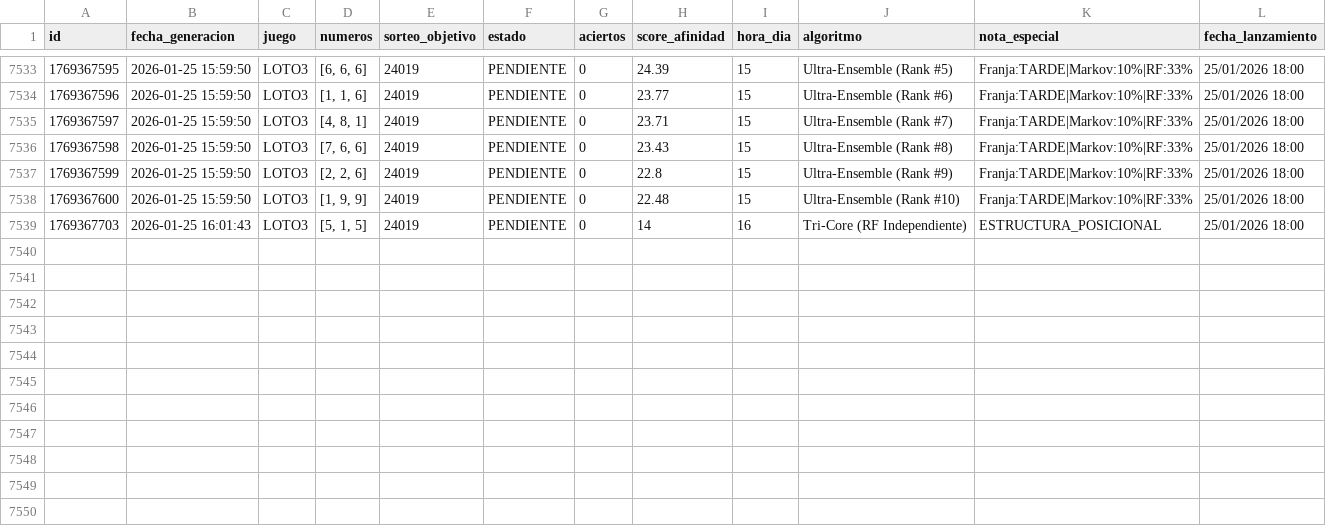
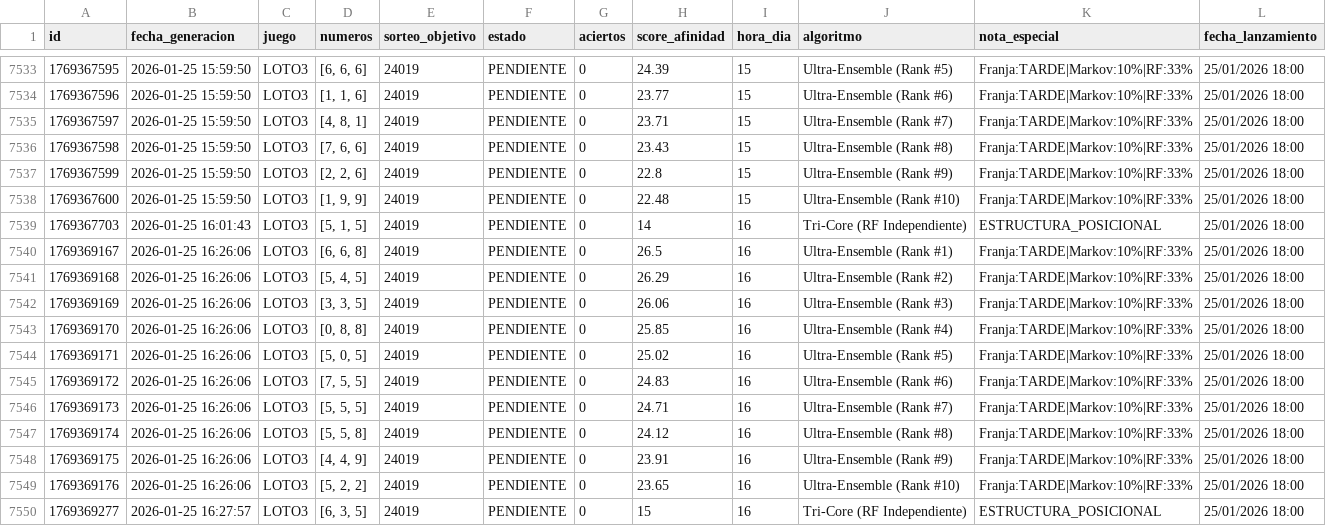
Before and after one commit to GaboAzorin/lotus-2026, a CSV file: data/LOTO_SIMULACIONES.csv, drawn as a sheet; only a part is shown, gaps mark what is left out; the diff names each change by its address in the sheet, - before the commit and + after, or states it on an @@ line.

Commit message:
🧠 Bot: Predicción Multiverso (Loto + TriCore)

```diff
--- a/data/LOTO_SIMULACIONES.csv
+++ b/data/LOTO_SIMULACIONES.csv
+row 7540: 1769369167 | 2026-01-25 16:26:06 | LOTO3 | [6, 6, 8] | 24019 | PENDIENTE | 0 | 26.5 | 16 | Ultra-Ensemble (Rank #1) | Franja:TARDE|Markov:10%|RF:33% | 25/01/2026 18:00
+row 7541: 1769369168 | 2026-01-25 16:26:06 | LOTO3 | [5, 4, 5] | 24019 | PENDIENTE | 0 | 26.29 | 16 | Ultra-Ensemble (Rank #2) | Franja:TARDE|Markov:10%|RF:33% | 25/01/2026 18:00
+row 7542: 1769369169 | 2026-01-25 16:26:06 | LOTO3 | [3, 3, 5] | 24019 | PENDIENTE | 0 | 26.06 | 16 | Ultra-Ensemble (Rank #3) | Franja:TARDE|Markov:10%|RF:33% | 25/01/2026 18:00
+row 7543: 1769369170 | 2026-01-25 16:26:06 | LOTO3 | [0, 8, 8] | 24019 | PENDIENTE | 0 | 25.85 | 16 | Ultra-Ensemble (Rank #4) | Franja:TARDE|Markov:10%|RF:33% | 25/01/2026 18:00
+row 7544: 1769369171 | 2026-01-25 16:26:06 | LOTO3 | [5, 0, 5] | 24019 | PENDIENTE | 0 | 25.02 | 16 | Ultra-Ensemble (Rank #5) | Franja:TARDE|Markov:10%|RF:33% | 25/01/2026 18:00
+row 7545: 1769369172 | 2026-01-25 16:26:06 | LOTO3 | [7, 5, 5] | 24019 | PENDIENTE | 0 | 24.83 | 16 | Ultra-Ensemble (Rank #6) | Franja:TARDE|Markov:10%|RF:33% | 25/01/2026 18:00
+row 7546: 1769369173 | 2026-01-25 16:26:06 | LOTO3 | [5, 5, 5] | 24019 | PENDIENTE | 0 | 24.71 | 16 | Ultra-Ensemble (Rank #7) | Franja:TARDE|Markov:10%|RF:33% | 25/01/2026 18:00
+row 7547: 1769369174 | 2026-01-25 16:26:06 | LOTO3 | [5, 5, 8] | 24019 | PENDIENTE | 0 | 24.12 | 16 | Ultra-Ensemble (Rank #8) | Franja:TARDE|Markov:10%|RF:33% | 25/01/2026 18:00
+row 7548: 1769369175 | 2026-01-25 16:26:06 | LOTO3 | [4, 4, 9] | 24019 | PENDIENTE | 0 | 23.91 | 16 | Ultra-Ensemble (Rank #9) | Franja:TARDE|Markov:10%|RF:33% | 25/01/2026 18:00
+row 7549: 1769369176 | 2026-01-25 16:26:06 | LOTO3 | [5, 2, 2] | 24019 | PENDIENTE | 0 | 23.65 | 16 | Ultra-Ensemble (Rank #10) | Franja:TARDE|Markov:10%|RF:33% | 25/01/2026 18:00
+row 7550: 1769369277 | 2026-01-25 16:27:57 | LOTO3 | [6, 3, 5] | 24019 | PENDIENTE | 0 | 15 | 16 | Tri-Core (RF Independiente) | ESTRUCTURA_POSICIONAL | 25/01/2026 18:00
```
Also changed, not shown: 16 other files.
